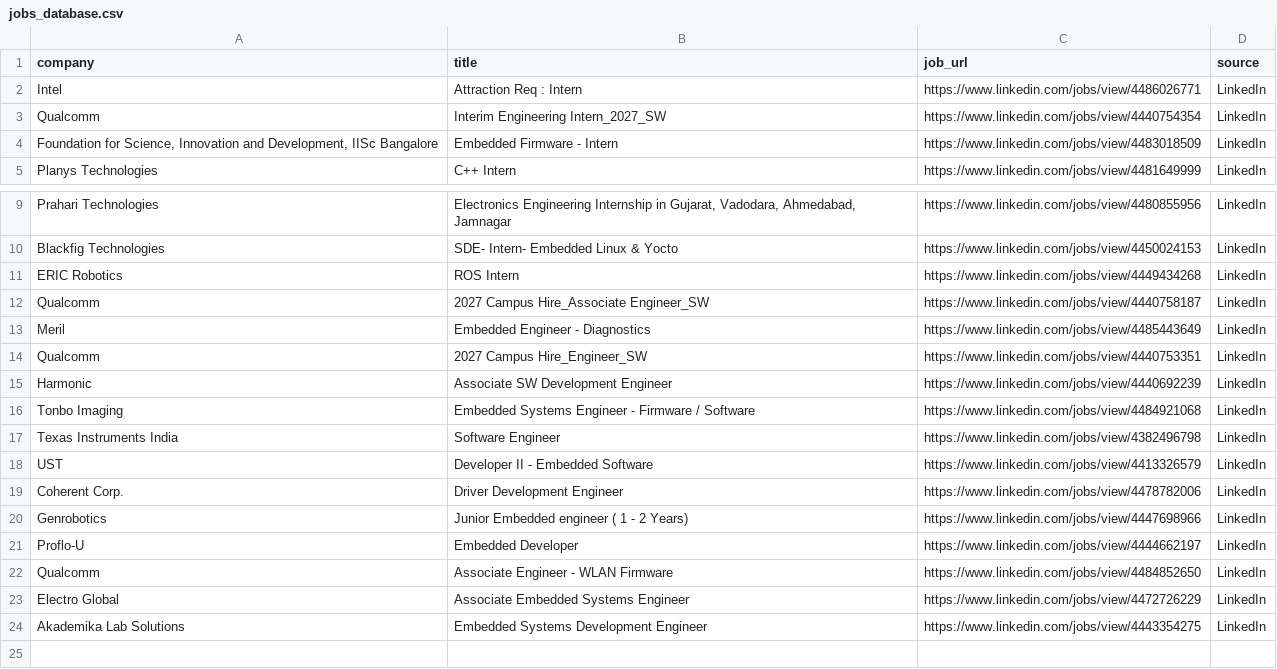
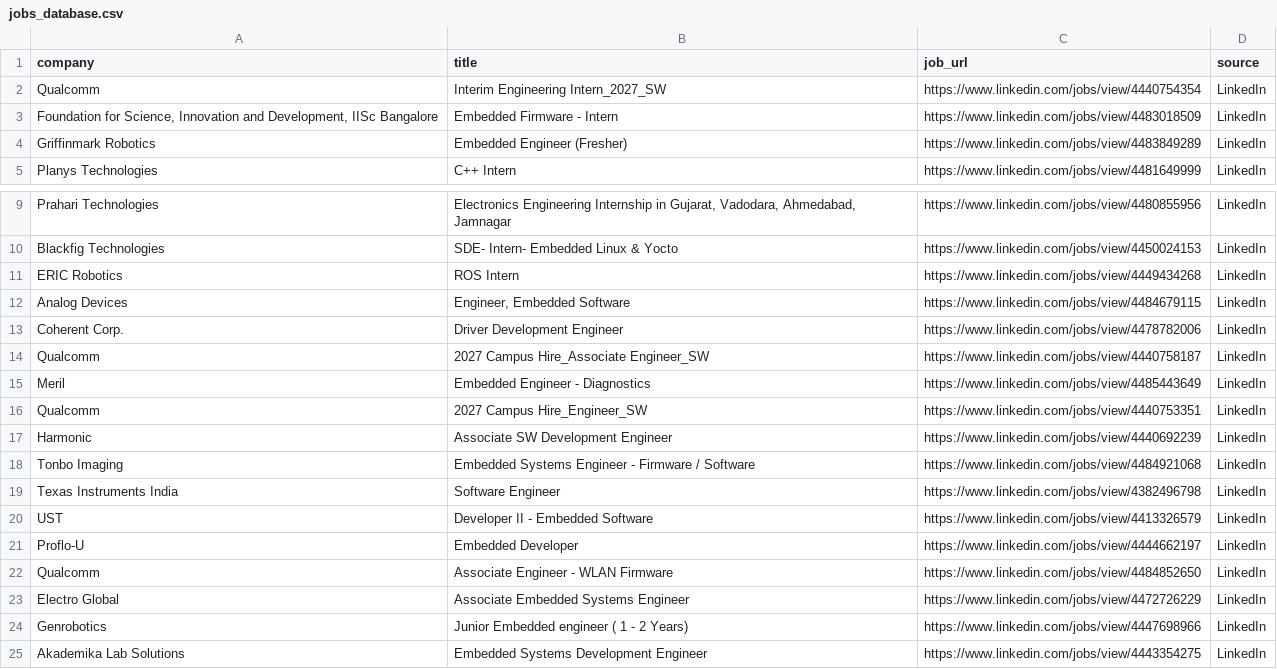
Before and after one commit to ashu304-ops/jobtracking, a CSV file: applications/jobs_database.csv, drawn as a sheet; only a part is shown, gaps mark what is left out.

```diff
--- a/applications/jobs_database.csv
+++ b/applications/jobs_database.csv
@@ -1,5 +1,5 @@
 company,title,job_url,source
-Intel,Attraction Req : Intern,https://www.linkedin.com/jobs/view/4486026771,LinkedIn
 Qualcomm,Interim Engineering Intern_2027_SW,https://www.linkedin.com/jobs/view/4440754354,LinkedIn
 "Foundation for Science, Innovation and Development, IISc Bangalore",Embedded Firmware - Intern,https://www.linkedin.com/jobs/view/4483018509,LinkedIn
+Griffinmark Robotics,Embedded Engineer (Fresher),https://www.linkedin.com/jobs/view/4483849289,LinkedIn
 Planys Technologies,C++ Intern,https://www.linkedin.com/jobs/view/4481649999,LinkedIn
@@ -11,2 +11,4 @@ Blackfig Technologies,SDE- Intern- Embedded Linux & Yocto,https://www.linkedin.c
 ERIC Robotics,ROS Intern,https://www.linkedin.com/jobs/view/4449434268,LinkedIn
+Analog Devices,"Engineer, Embedded Software",https://www.linkedin.com/jobs/view/4484679115,LinkedIn
+Coherent Corp.,Driver Development Engineer,https://www.linkedin.com/jobs/view/4478782006,LinkedIn
 Qualcomm,2027 Campus Hire_Associate Engineer_SW,https://www.linkedin.com/jobs/view/4440758187,LinkedIn
@@ -18,4 +20,2 @@ Texas Instruments India,Software Engineer,https://www.linkedin.com/jobs/view/438
 UST,Developer II - Embedded Software,https://www.linkedin.com/jobs/view/4413326579,LinkedIn
-Coherent Corp.,Driver Development Engineer,https://www.linkedin.com/jobs/view/4478782006,LinkedIn
-Genrobotics,Junior Embedded engineer ( 1 - 2 Years),https://www.linkedin.com/jobs/view/4447698966,LinkedIn
 Proflo-U,Embedded Developer,https://www.linkedin.com/jobs/view/4444662197,LinkedIn
@@ -23,2 +23,3 @@ Qualcomm,Associate Engineer - WLAN Firmware,https://www.linkedin.com/jobs/view/4
 Electro Global,Associate Embedded Systems Engineer,https://www.linkedin.com/jobs/view/4472726229,LinkedIn
+Genrobotics,Junior Embedded engineer ( 1 - 2 Years),https://www.linkedin.com/jobs/view/4447698966,LinkedIn
 Akademika Lab Solutions,Embedded Systems Development Engineer,https://www.linkedin.com/jobs/view/4443354275,LinkedIn
```
